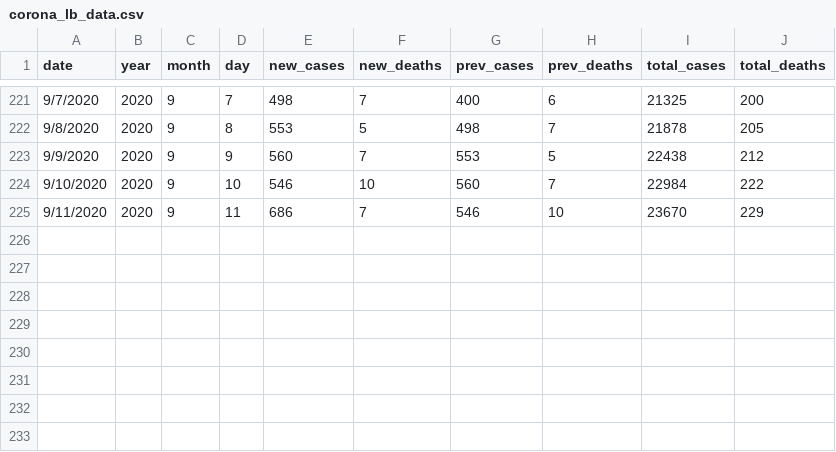
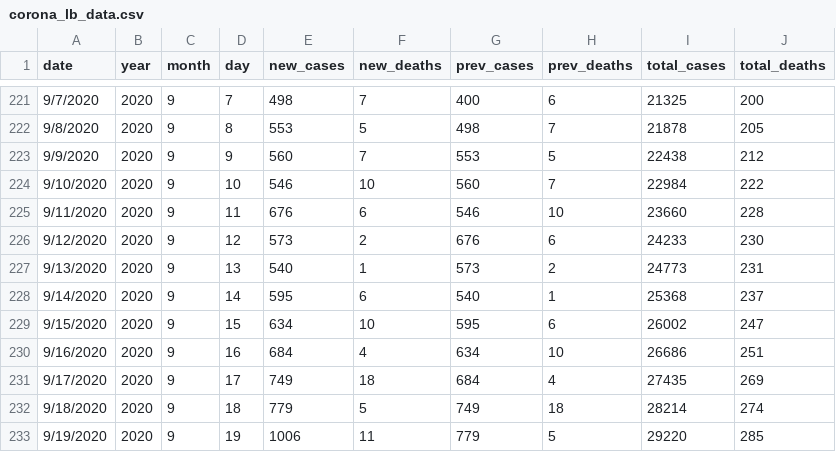
Before and after one commit to aliharakeh/M2-Project, a CSV file: Project_Final_Scripts/sentiment/corona_lb_data.csv, drawn as a sheet; only a part is shown, gaps mark what is left out.

```diff
--- a/Project_Final_Scripts/sentiment/corona_lb_data.csv
+++ b/Project_Final_Scripts/sentiment/corona_lb_data.csv
@@ -224,2 +224,10 @@ date,year,month,day,new_cases,new_deaths,prev_cases,prev_deaths,total_cases,tota
 9/10/2020,2020,9,10,546,10,560,7,22984,222
-9/11/2020,2020,9,11,686,7,546,10,23670,229
+9/11/2020,2020,9,11,676,6,546,10,23660,228
+9/12/2020,2020,9,12,573,2,676,6,24233,230
+9/13/2020,2020,9,13,540,1,573,2,24773,231
+9/14/2020,2020,9,14,595,6,540,1,25368,237
+9/15/2020,2020,9,15,634,10,595,6,26002,247
+9/16/2020,2020,9,16,684,4,634,10,26686,251
+9/17/2020,2020,9,17,749,18,684,4,27435,269
+9/18/2020,2020,9,18,779,5,749,18,28214,274
+9/19/2020,2020,9,19,1006,11,779,5,29220,285
```
Also changed, not shown: Project_Final_Scripts/sentiment/corona_lb_dashboard_data.csv, 4 other files.
